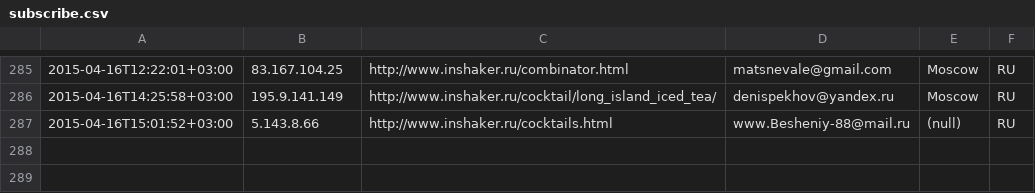
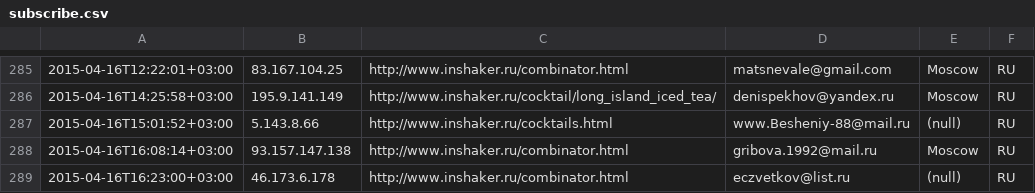
Before and after one commit to peter-leonov/inshaker, a CSV file: htdocs/_/events/subscribe.csv, drawn as a sheet; only a part is shown, gaps mark what is left out; the diff names each change by its address in the sheet, - before the commit and + after, or states it on an @@ line.

Commit message:
auto-backup

```diff
--- a/htdocs/_/events/subscribe.csv
+++ b/htdocs/_/events/subscribe.csv
+row 288: 2015-04-16T16:08:14+03:00 | 93.157.147.138 | http://www.inshaker.ru/combinator.html | gribova.1992@mail.ru | Moscow | RU
+row 289: 2015-04-16T16:23:00+03:00 | 46.173.6.178 | http://www.inshaker.ru/combinator.html | eczvetkov@list.ru | (null) | RU
```
